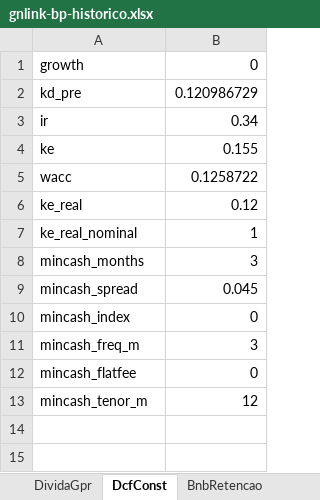
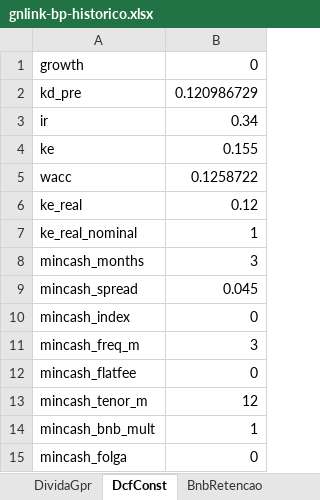
Before and after one commit to muriloluis13/lorinvest-research, an Excel workbook: empresas/gnlink/analises-financeiras/bp/gnlink-bp-historico.xlsx, sheet DcfConst, drawn as a sheet; values as stored, in another font and other column widths than the file's, no borders; the diff names each change by its address in the sheet, - before the commit and + after, or states it on an @@ line.

```diff
--- a/empresas/gnlink/analises-financeiras/bp/gnlink-bp-historico.xlsx (sheet DcfConst)
+++ b/empresas/gnlink/analises-financeiras/bp/gnlink-bp-historico.xlsx (sheet DcfConst)
+row 14: mincash_bnb_mult | 1
+row 15: mincash_folga | 0
```
Also changed, not shown: 3 other files.
